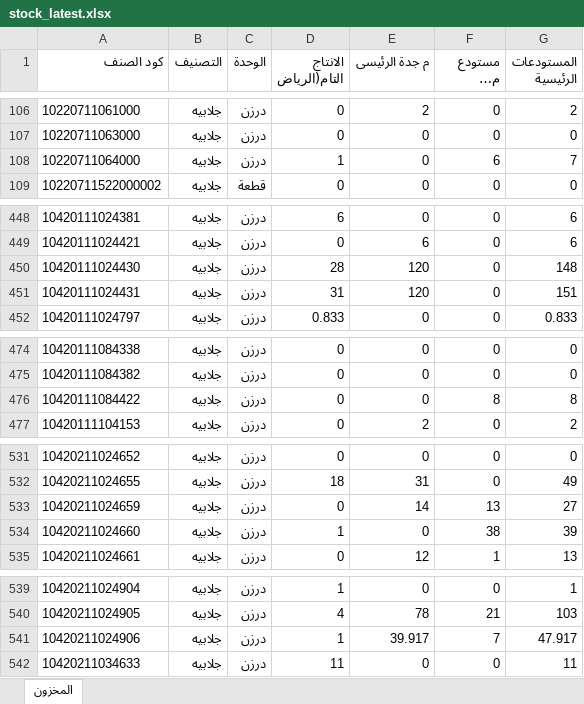
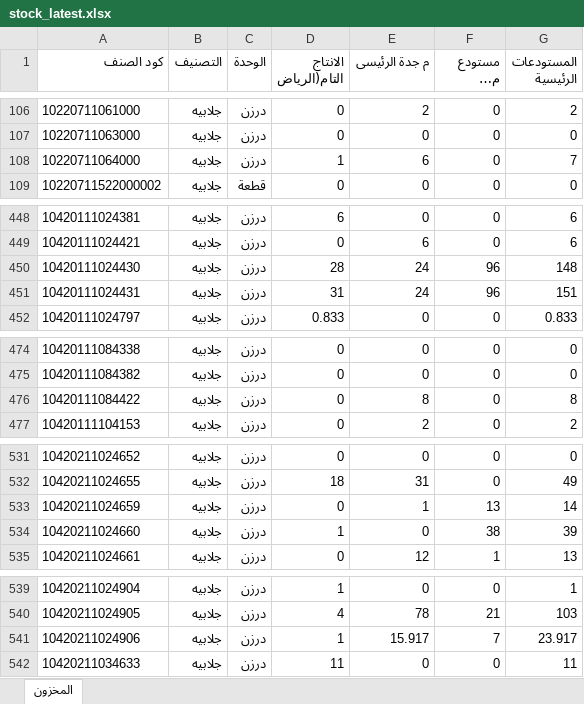
Before and after one commit to hassaneslam1646-svg/ikaf-catalog, an Excel workbook: build/stock_latest.xlsx, sheet المخزون, drawn as a sheet; only a part is shown, gaps mark what is left out; long unchanged cells end in …; values as stored, in another font and other column widths than the file's, no borders; the diff covers the shown part only; the diff names each change by its address in the sheet, - before the commit and + after, or states it on an @@ line.

```diff
--- a/build/stock_latest.xlsx (sheet المخزون)
+++ b/build/stock_latest.xlsx (sheet المخزون)
-E108 (م جدة الرئيسى): 0
+E108 (م جدة الرئيسى): 6
-F108 (مستودع مكة المكرمة): 6
+F108 (مستودع مكة المكرمة): 0
-E450:E451 (م جدة الرئيسى): 120
+E450:E451 (م جدة الرئيسى): 24
-F450:F451 (مستودع مكة المكرمة): 0
+F450:F451 (مستودع مكة المكرمة): 96
-E476 (م جدة الرئيسى): 0
+E476 (م جدة الرئيسى): 8
-F476 (مستودع مكة المكرمة): 8
+F476 (مستودع مكة المكرمة): 0
-E533 (م جدة الرئيسى): 14
+E533 (م جدة الرئيسى): 1
-G533 (المستودعات الرئيسية): 27
+G533 (المستودعات الرئيسية): 14
-E541 (م جدة الرئيسى): 39.917
+E541 (م جدة الرئيسى): 15.917
-G541 (المستودعات الرئيسية): 47.917
+G541 (المستودعات الرئيسية): 23.917
```
Also changed, not shown: 14 edited cells elsewhere in this sheet, 3 other files.
